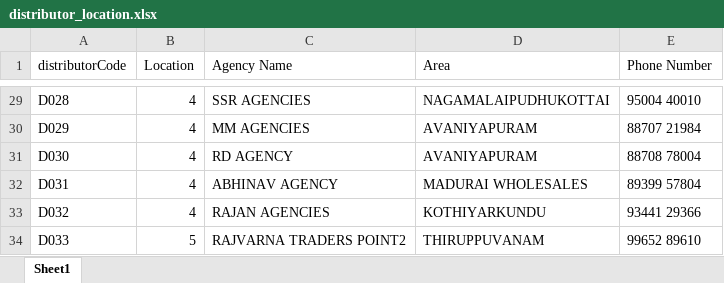
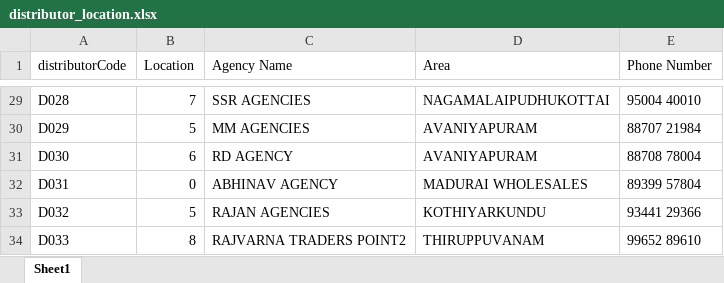
Before and after one commit to Nazreen998/tickin_backend, an Excel workbook: data/distributor_location.xlsx, sheet Sheet1, drawn as a sheet; only a part is shown, gaps mark what is left out; values as stored, in another font and other column widths than the file's, no cell formats; the diff covers the shown part only; the diff names each change by its address in the sheet, - before the commit and + after, or states it on an @@ line.

```diff
--- a/data/distributor_location.xlsx (sheet Sheet1)
+++ b/data/distributor_location.xlsx (sheet Sheet1)
-B29 (Location): 4
+B29 (Location): 7
-B30 (Location): 4
+B30 (Location): 5
-B31 (Location): 4
+B31 (Location): 6
-B32 (Location): 4
+B32 (Location): 0
-B33 (Location): 4
+B33 (Location): 5
-B34 (Location): 5
+B34 (Location): 8
```
Also changed, not shown: 7 added rows, 7 removed rows, 1 moved row and 14 edited cells elsewhere in this sheet, cell formats, 3 other files.
